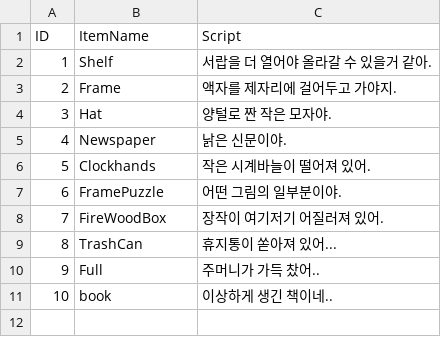
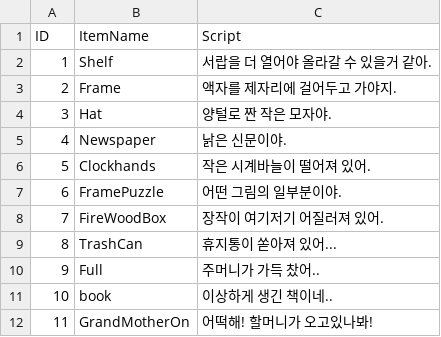
Before and after one commit to moonjyo/2021CK_Swell, a CSV file: Assets/Resources/Data/MonologueData.csv, drawn as a sheet; the diff names each change by its address in the sheet, - before the commit and + after, or states it on an @@ line.

```diff
--- a/Assets/Resources/Data/MonologueData.csv
+++ b/Assets/Resources/Data/MonologueData.csv
+row 12: 11 | GrandMotherOn | 어떡해! 할머니가 오고있나봐!
```
Also changed, not shown: 10 other files.
